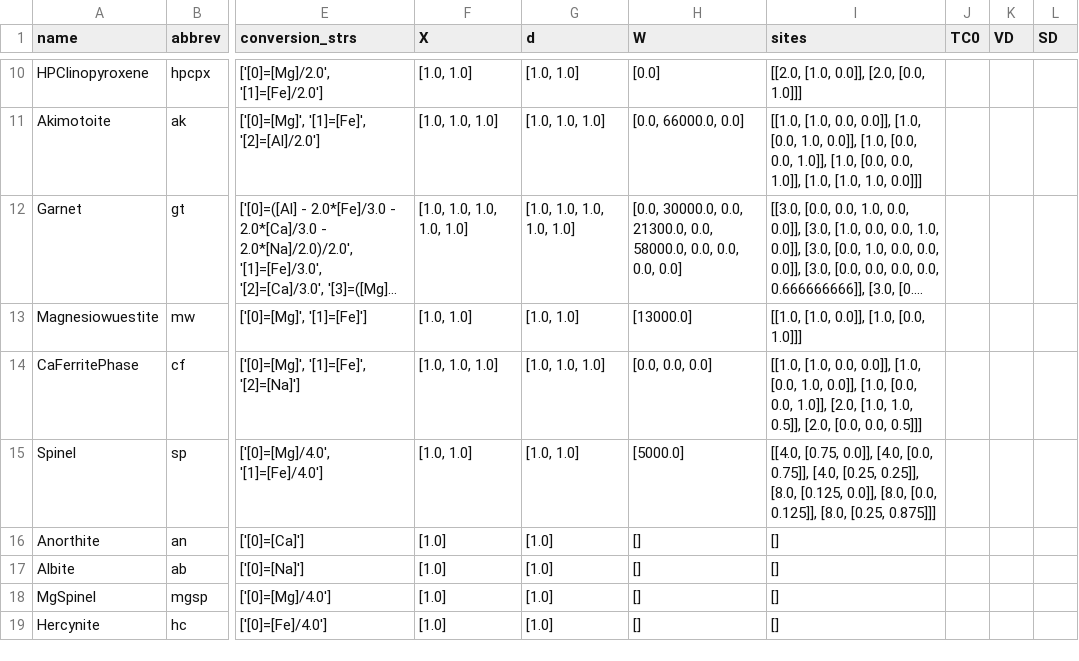
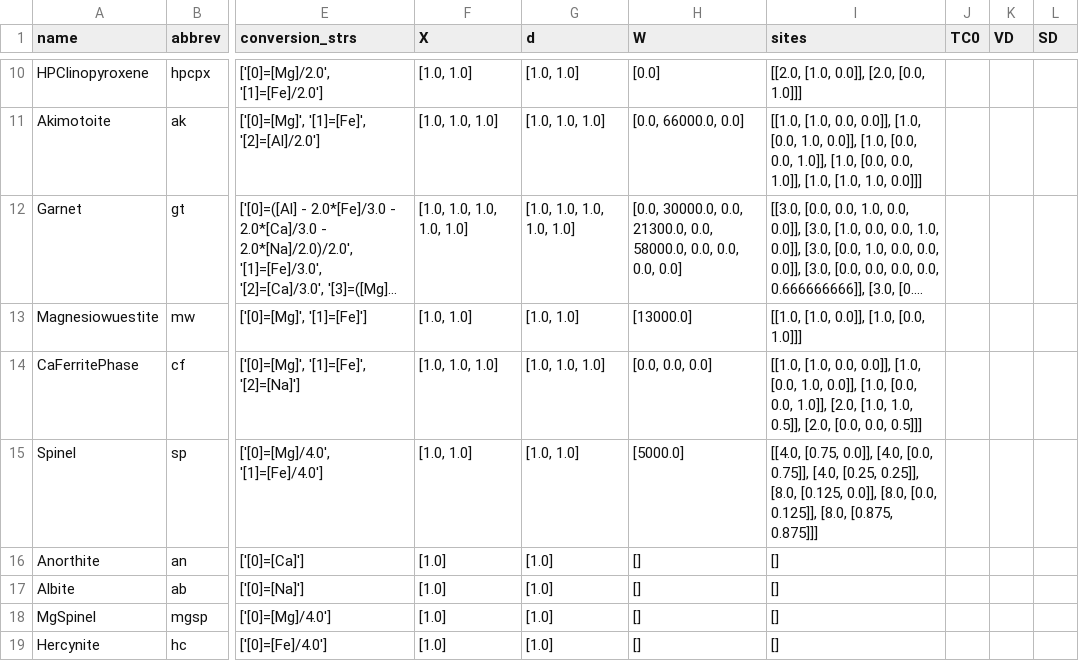
Before and after one commit to mitchellmcm27/eclogite-tcg, a CSV file: database/data/slb_phases.csv, drawn as a sheet; only a part is shown, gaps mark what is left out; long unchanged cells end in …; the diff names each change by its address in the sheet, - before the commit and + after, or states it on an @@ line.

```diff
--- a/database/data/slb_phases.csv
+++ b/database/data/slb_phases.csv
-I15 (sites): …0.125]], [8.0, [0.25, 0.875]]]
+I15 (sites): …0.125]], [8.0, [0.875, 0.875]]]
```
Also changed, not shown: database/data/slb21_endmembers.csv, database/data/slb21_phases.csv, 11 other files.
